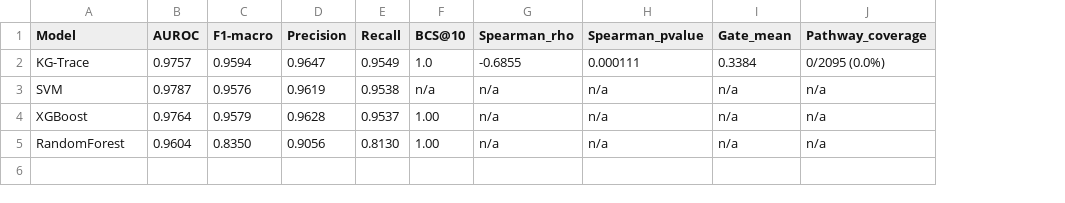
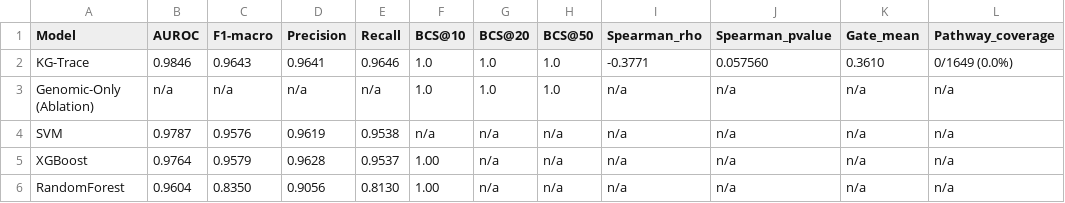
Before and after one commit to semintelligence/KG-TRACE, a CSV file: kg-trace/evaluate/final_results.csv, drawn as a sheet; addresses are those after the commit; the diff names each change by its address in the sheet, - before the commit and + after, or states it on an @@ line.

```diff
--- a/kg-trace/evaluate/final_results.csv
+++ b/kg-trace/evaluate/final_results.csv
+column G (BCS@20), row 2: 1.0; rows 4-6: all n/a
+column H (BCS@50), row 2: 1.0; rows 4-6: all n/a
-B2 (AUROC): 0.9757
+B2 (AUROC): 0.9846
-C2 (F1-macro): 0.9594
+C2 (F1-macro): 0.9643
-D2 (Precision): 0.9647
+D2 (Precision): 0.9641
-E2 (Recall): 0.9549
+E2 (Recall): 0.9646
-I2 (Spearman_rho): -0.6855
+I2 (Spearman_rho): -0.3771
-J2 (Spearman_pvalue): 0.000111
+J2 (Spearman_pvalue): 0.057560
-K2 (Gate_mean): 0.3384
+K2 (Gate_mean): 0.3610
-L2 (Pathway_coverage): 0/2095 (0.0%)
+L2 (Pathway_coverage): 0/1649 (0.0%)
+row 3: Genomic-Only (Ablation) | n/a | n/a | n/a | n/a | 1.0 | 1.0 | 1.0 | n/a | n/a | n/a | n/a
```
Also changed, not shown: kg-trace/explain/fusion_gate_values.csv, kg-trace/model/training_log.csv, 47 other files.
